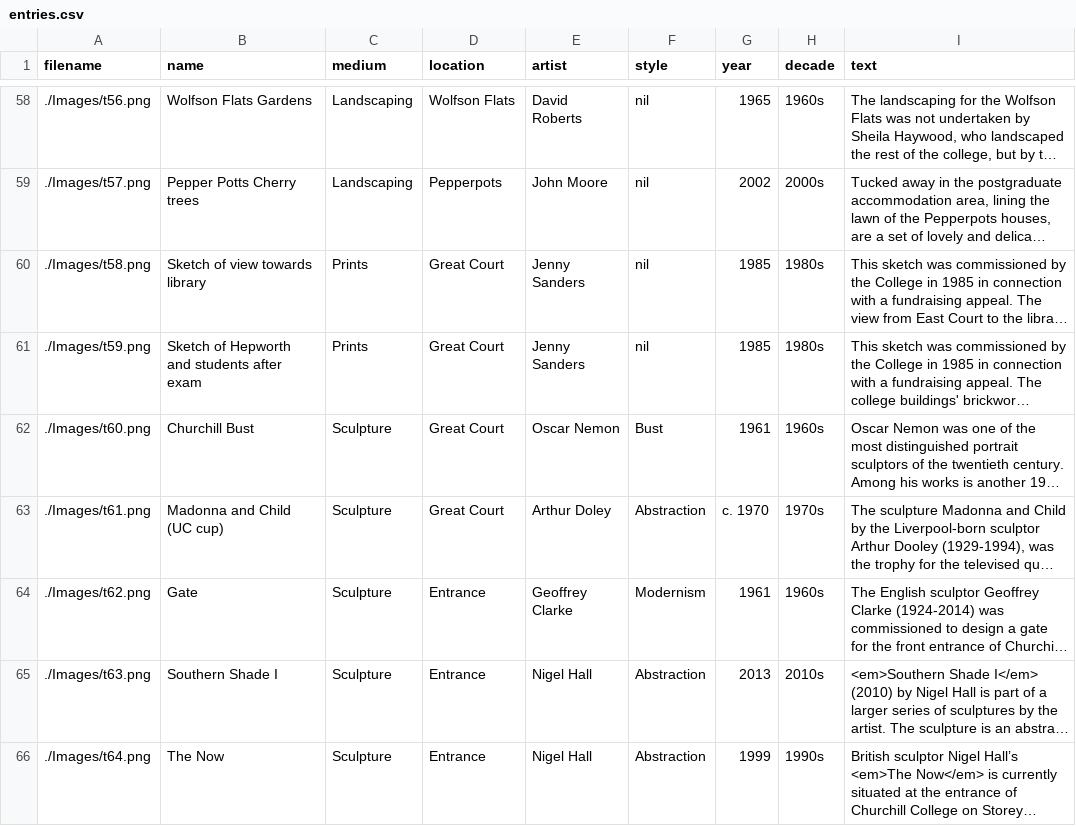
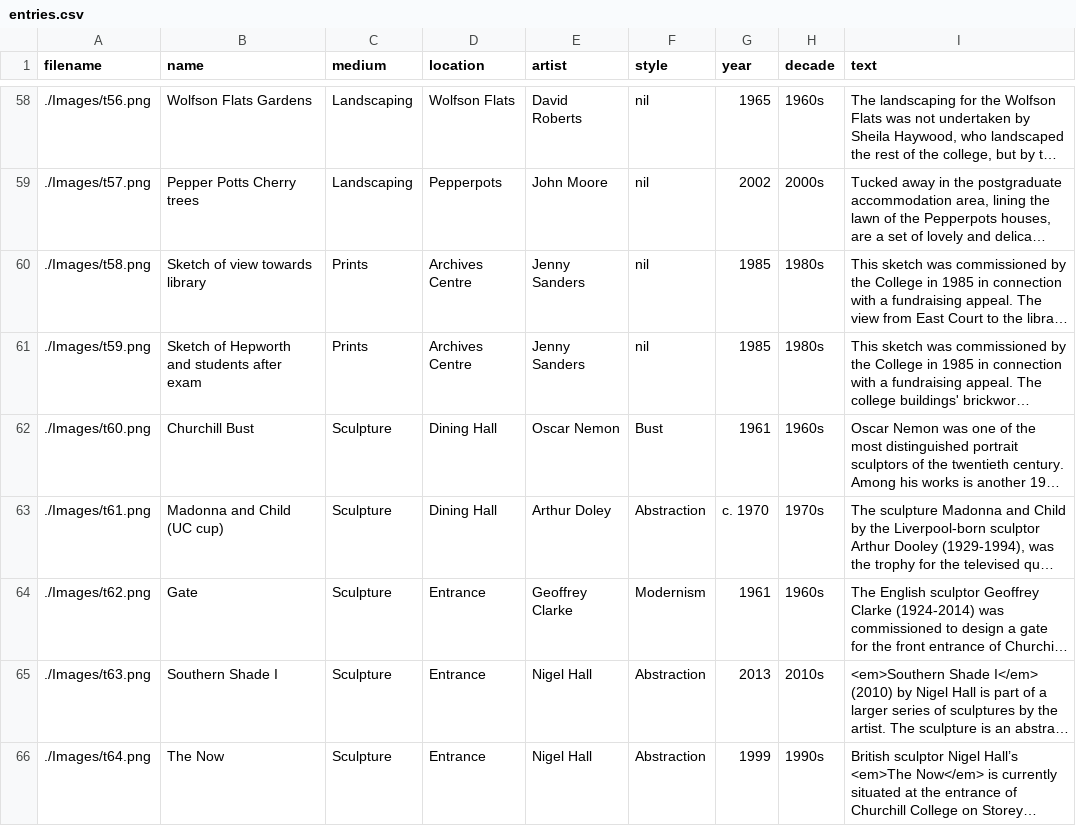
Before and after one commit to ChurchillCol/exhibition.github.io, a CSV file: entries.csv, drawn as a sheet; only a part is shown, gaps mark what is left out; long unchanged cells end in …; the diff covers the shown part only; the diff names each change by its address in the sheet, - before the commit and + after, or states it on an @@ line.

```diff
--- a/entries.csv
+++ b/entries.csv
-D60:D61 (location): Great Court
+D60:D61 (location): Archives Centre
-D62:D63 (location): Great Court
+D62:D63 (location): Dining Hall
```
Also changed, not shown: 32 edited cells elsewhere in this file.
